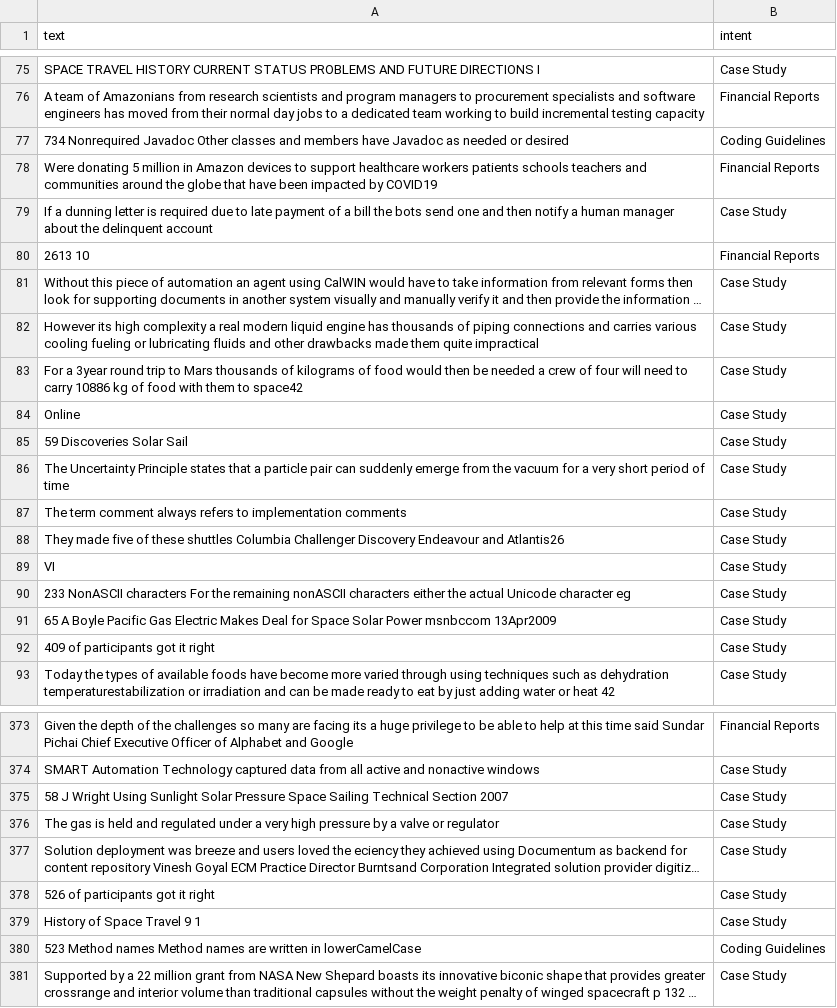
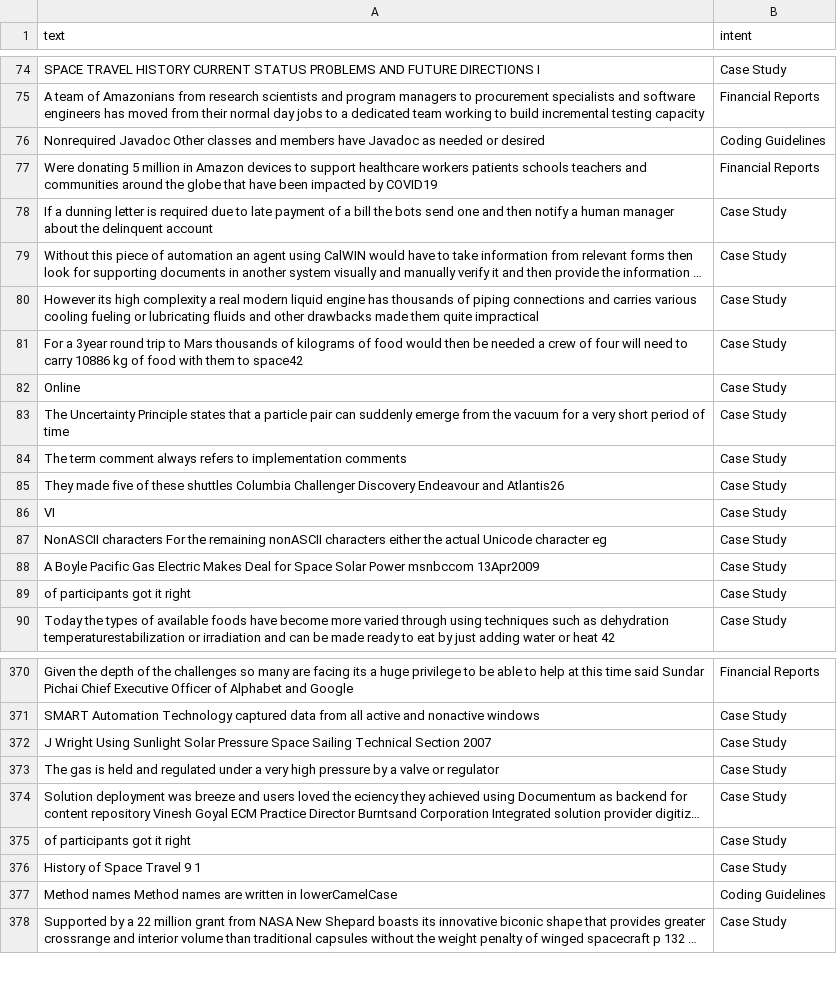
Before and after one commit to Soumi7/EY_GDS_Project, a CSV file: test.csv, drawn as a sheet; only a part is shown, gaps mark what is left out; long unchanged cells end in …; removed rows and columns are numbered as before the commit, all else as after; the diff covers the shown part only; the diff names each change by its address in the sheet, - before the commit and + after, or states it on an @@ line.

```diff
--- a/test.csv
+++ b/test.csv
-A76 (text): 734 Nonrequired Javadoc…
+A76 (text): Nonrequired Javadoc…
-row 80: 2613 10 | Financial Reports
-row 85: 59 Discoveries Solar Sail | Case Study
-A87 (text): 233 NonASCII characters…
+A87 (text): NonASCII characters…
-A88 (text): 65 A Boyle…
+A88 (text): A Boyle…
-A89 (text): 409 of participants got it right
+A89 (text): of participants got it right
-A372 (text): 58 J Wright…
+A372 (text): J Wright…
-A375 (text): 526 of participants got it right
+A375 (text): of participants got it right
-A377 (text): 523 Method names…
+A377 (text): Method names…
```
Also changed, not shown: 1 removed row and 33 edited cells elsewhere in this file, 2 other files.
